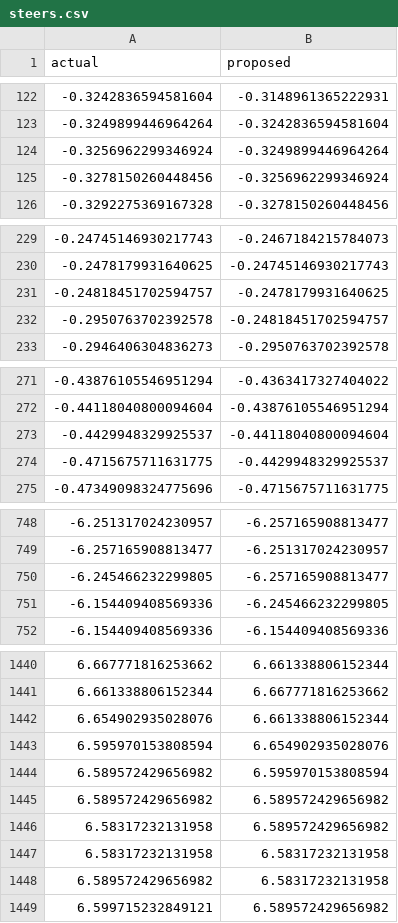
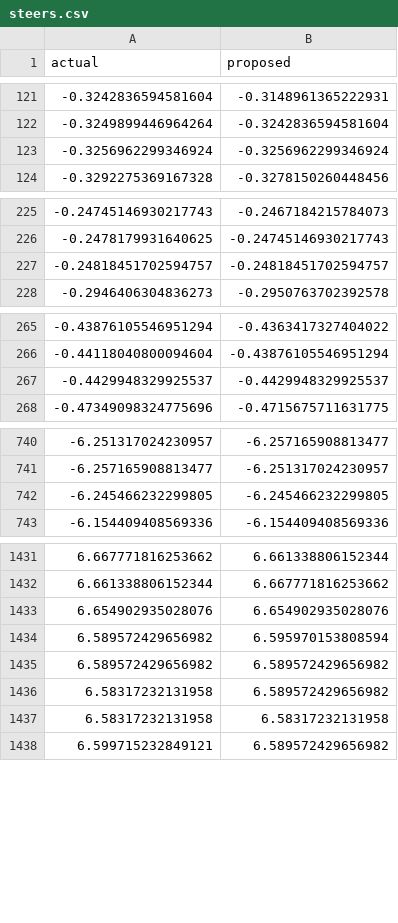
Before and after one commit to carpcode/sdc_p9, a CSV file: ros/src/twist_controller/steers.csv, drawn as a sheet; only a part is shown, gaps mark what is left out; the diff covers the shown part only.

```diff
--- a/ros/src/twist_controller/steers.csv
+++ b/ros/src/twist_controller/steers.csv
@@ -123,4 +122,3 @@ actual,proposed
 -0.3249899446964264,-0.3242836594581604
--0.3256962299346924,-0.3249899446964264
--0.3278150260448456,-0.3256962299346924
+-0.3256962299346924,-0.3256962299346924
 -0.3292275369167328,-0.3278150260448456
@@ -230,4 +226,3 @@ actual,proposed
 -0.2478179931640625,-0.24745146930217743
--0.24818451702594757,-0.2478179931640625
--0.2950763702392578,-0.24818451702594757
+-0.24818451702594757,-0.24818451702594757
 -0.2946406304836273,-0.2950763702392578
@@ -272,4 +266,3 @@ actual,proposed
 -0.44118040800094604,-0.43876105546951294
--0.4429948329925537,-0.44118040800094604
--0.4715675711631775,-0.4429948329925537
+-0.4429948329925537,-0.4429948329925537
 -0.47349098324775696,-0.4715675711631775
@@ -749,4 +741,3 @@ actual,proposed
 -6.257165908813477,-6.251317024230957
--6.245466232299805,-6.257165908813477
--6.154409408569336,-6.245466232299805
+-6.245466232299805,-6.245466232299805
 -6.154409408569336,-6.154409408569336
@@ -1441,4 +1432,3 @@ actual,proposed
 6.661338806152344,6.667771816253662
-6.654902935028076,6.661338806152344
-6.595970153808594,6.654902935028076
+6.654902935028076,6.654902935028076
 6.589572429656982,6.595970153808594
@@ -1447,3 +1437,2 @@ actual,proposed
 6.58317232131958,6.58317232131958
-6.589572429656982,6.58317232131958
 6.599715232849121,6.589572429656982
```
Also changed, not shown: 8 removed rows and 17 edited cells elsewhere in this file, 2 other files.
